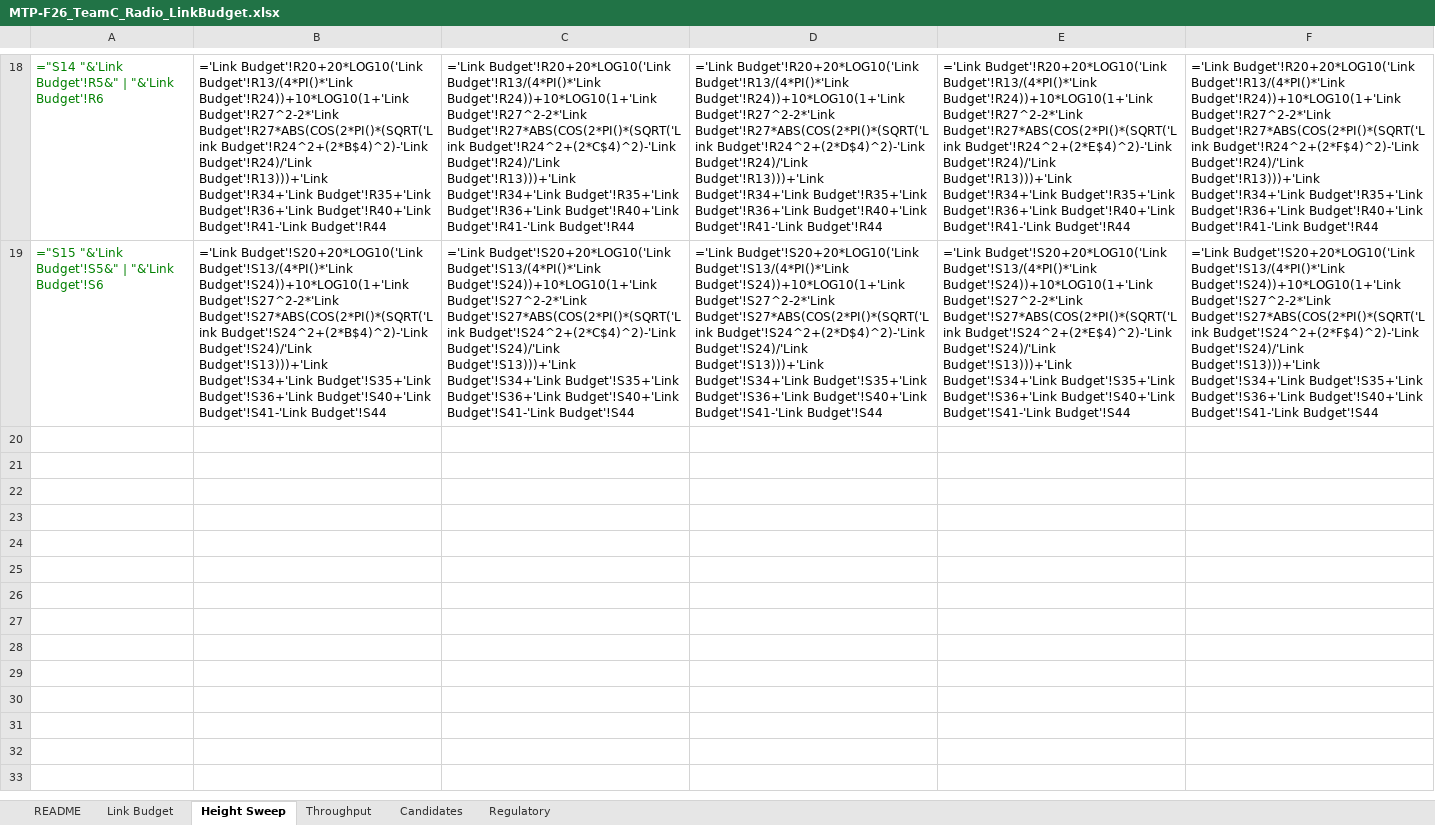
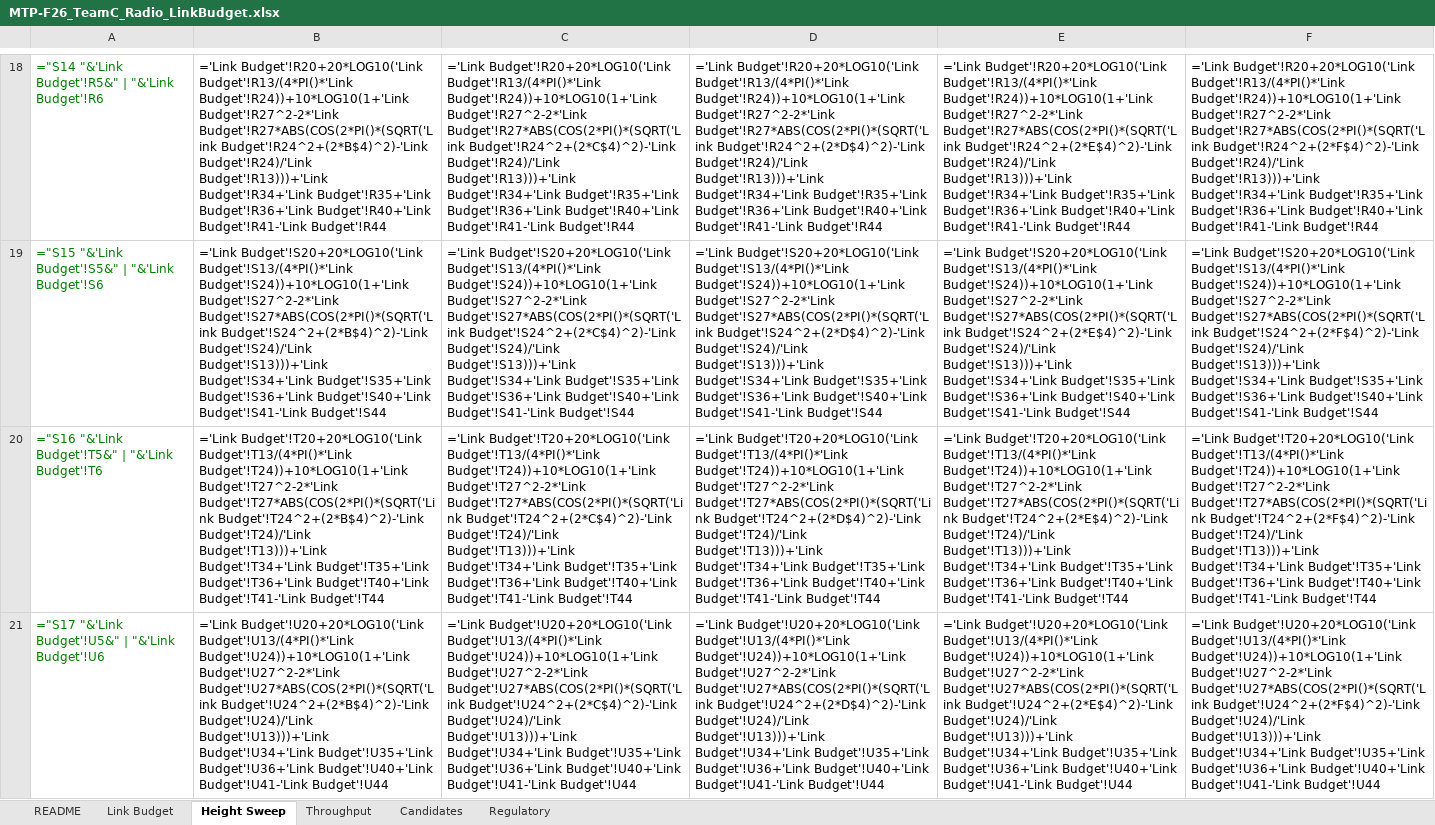
Before and after one commit to SantiBarrios2002/mtp-f26-teamc, an Excel workbook: radio/MTP-F26_TeamC_Radio_LinkBudget.xlsx, sheet Height Sweep, drawn as a sheet; only a part is shown, gaps mark what is left out; values as stored, in another font and other column widths than the file's, no borders; formulas without a stored value are shown as written; the diff covers the shown part only; the diff names each change by its address in the sheet, - before the commit and + after, or states it on an @@ line.

```diff
--- a/radio/MTP-F26_TeamC_Radio_LinkBudget.xlsx (sheet Height Sweep)
+++ b/radio/MTP-F26_TeamC_Radio_LinkBudget.xlsx (sheet Height Sweep)
+row 20: ="S16 "&'Link Budget'!T5&" | "&'Link Budget'!T6 | ='Link Budget'!T20+20*LOG10('Link Budget'!T13/(4*PI()*'Link Budget'!T24))+10*LOG10(1+'Link Budget'!T27^2-2*'Link Budget'!T27*ABS(COS(2*PI()*(SQRT('Link Budget'!T24^2+(2*B$4)^2)-'Link Budget'!T24)/'Link Budget'!T13)))+'Link Budget'!T34+'Link Budget'!T35+'Link Budget'!T36+'Link Budget'!T40+'Link Budget'!T41-'Link Budget'!T44 | ='Link Budget'!T20+20*LOG10('Link Budget'!T13/(4*PI()*'Link Budget'!T24))+10*LOG10(1+'Link Budget'!T27^2-2*'Link Budget'!T27*ABS(COS(2*PI()*(SQRT('Link Budget'!T24^2+(2*C$4)^2)-'Link Budget'!T24)/'Link Budget'!T13)))+'Link Budget'!T34+'Link Budget'!T35+'Link Budget'!T36+'Link Budget'!T40+'Link Budget'!T41-'Link Budget'!T44 | ='Link Budget'!T20+20*LOG10('Link Budget'!T13/(4*PI()*'Link Budget'!T24))+10*LOG10(1+'Link Budget'!T27^2-2*'Link Budget'!T27*ABS(COS(2*PI()*(SQRT('Link Budget'!T24^2+(2*D$4)^2)-'Link Budget'!T24)/'Link Budget'!T13)))+'Link Budget'!T34+'Link Budget'!T35+'Link Budget'!T36+'Link Budget'!T40+'Link Budget'!T41-'Link Budget'!T44 | ='Link Budget'!T20+20*LOG10('Link Budget'!T13/(4*PI()*'Link Budget'!T24))+10*LOG10(1+'Link Budget'!T27^2-2*'Link Budget'!T27*ABS(COS(2*PI()*(SQRT('Link Budget'!T24^2+(2*E$4)^2)-'Link Budget'!T24)/'Link Budget'!T13)))+'Link Budget'!T34+'Link Budget'!T35+'Link Budget'!T36+'Link Budget'!T40+'Link Budget'!T41-'Link Budget'!T44 | ='Link Budget'!T20+20*LOG10('Link Budget'!T13/(4*PI()*'Link Budget'!T24))+10*LOG10(1+'Link Budget'!T27^2-2*'Link Budget'!T27*ABS(COS(2*PI()*(SQRT('Link Budget'!T24^2+(2*F$4)^2)-'Link Budget'!T24)/'Link Budget'!T13)))+'Link Budget'!T34+'Link Budget'!T35+'Link Budget'!T36+'Link Budget'!T40+'Link Budget'!T41-'Link Budget'!T44
+row 21: ="S17 "&'Link Budget'!U5&" | "&'Link Budget'!U6 | ='Link Budget'!U20+20*LOG10('Link Budget'!U13/(4*PI()*'Link Budget'!U24))+10*LOG10(1+'Link Budget'!U27^2-2*'Link Budget'!U27*ABS(COS(2*PI()*(SQRT('Link Budget'!U24^2+(2*B$4)^2)-'Link Budget'!U24)/'Link Budget'!U13)))+'Link Budget'!U34+'Link Budget'!U35+'Link Budget'!U36+'Link Budget'!U40+'Link Budget'!U41-'Link Budget'!U44 | ='Link Budget'!U20+20*LOG10('Link Budget'!U13/(4*PI()*'Link Budget'!U24))+10*LOG10(1+'Link Budget'!U27^2-2*'Link Budget'!U27*ABS(COS(2*PI()*(SQRT('Link Budget'!U24^2+(2*C$4)^2)-'Link Budget'!U24)/'Link Budget'!U13)))+'Link Budget'!U34+'Link Budget'!U35+'Link Budget'!U36+'Link Budget'!U40+'Link Budget'!U41-'Link Budget'!U44 | ='Link Budget'!U20+20*LOG10('Link Budget'!U13/(4*PI()*'Link Budget'!U24))+10*LOG10(1+'Link Budget'!U27^2-2*'Link Budget'!U27*ABS(COS(2*PI()*(SQRT('Link Budget'!U24^2+(2*D$4)^2)-'Link Budget'!U24)/'Link Budget'!U13)))+'Link Budget'!U34+'Link Budget'!U35+'Link Budget'!U36+'Link Budget'!U40+'Link Budget'!U41-'Link Budget'!U44 | ='Link Budget'!U20+20*LOG10('Link Budget'!U13/(4*PI()*'Link Budget'!U24))+10*LOG10(1+'Link Budget'!U27^2-2*'Link Budget'!U27*ABS(COS(2*PI()*(SQRT('Link Budget'!U24^2+(2*E$4)^2)-'Link Budget'!U24)/'Link Budget'!U13)))+'Link Budget'!U34+'Link Budget'!U35+'Link Budget'!U36+'Link Budget'!U40+'Link Budget'!U41-'Link Budget'!U44 | ='Link Budget'!U20+20*LOG10('Link Budget'!U13/(4*PI()*'Link Budget'!U24))+10*LOG10(1+'Link Budget'!U27^2-2*'Link Budget'!U27*ABS(COS(2*PI()*(SQRT('Link Budget'!U24^2+(2*F$4)^2)-'Link Budget'!U24)/'Link Budget'!U13)))+'Link Budget'!U34+'Link Budget'!U35+'Link Budget'!U36+'Link Budget'!U40+'Link Budget'!U41-'Link Budget'!U44
```
Also changed, not shown: 3 added rows elsewhere in this sheet, sheet Link Budget, sheet Candidates, 5 other files.
